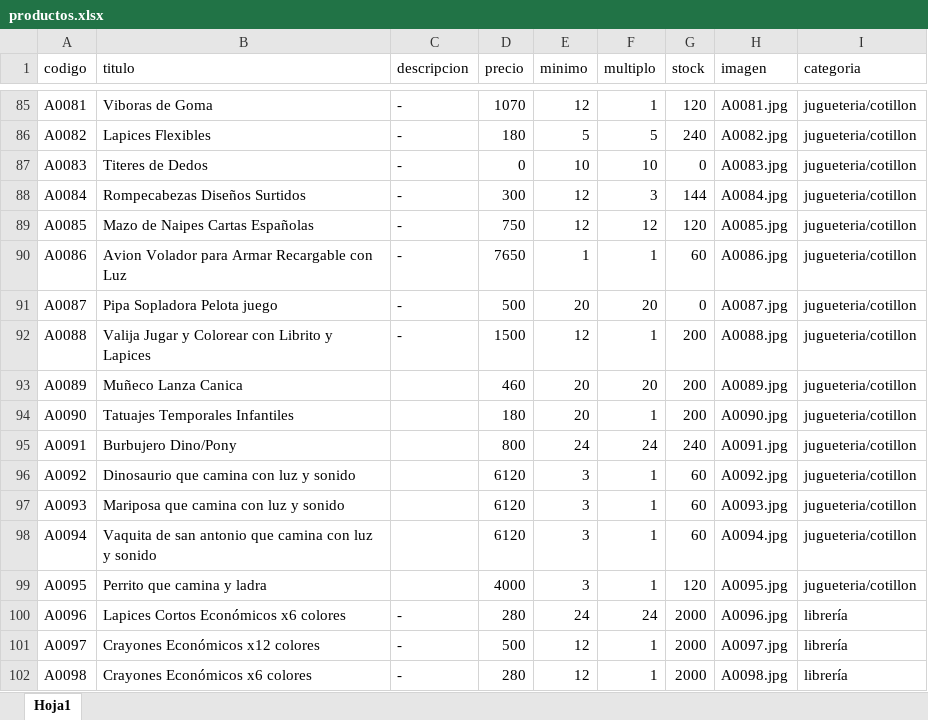
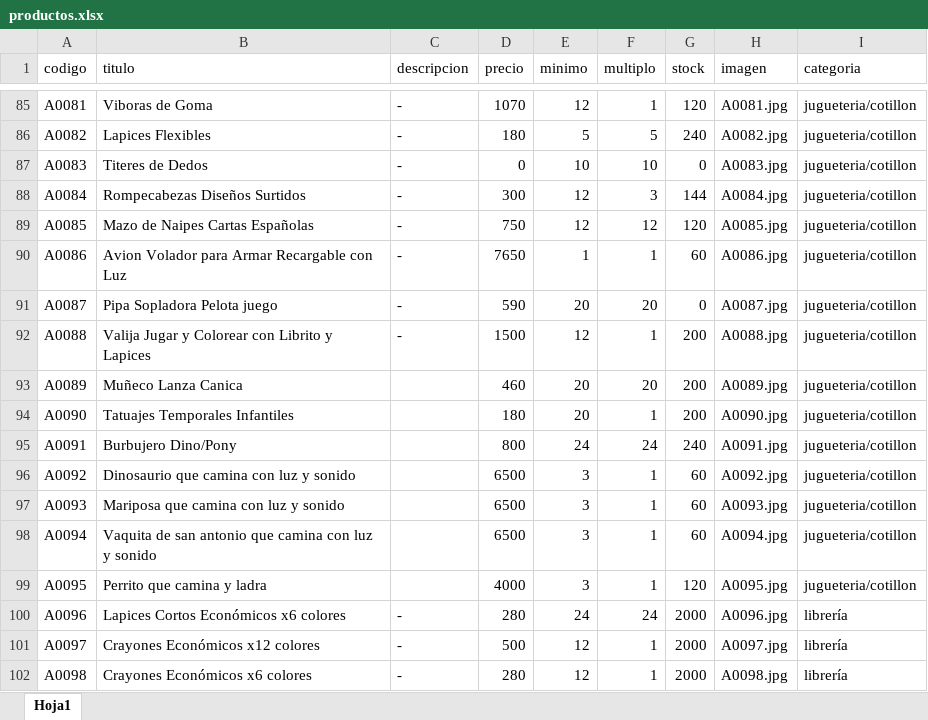
Before and after one commit to lulikatzz/rmkits, an Excel workbook: productos.xlsx, sheet Hoja1, drawn as a sheet; only a part is shown, gaps mark what is left out; values as stored, in another font and other column widths than the file's, no borders; the diff covers the shown part only; the diff names each change by its address in the sheet, - before the commit and + after, or states it on an @@ line.

```diff
--- a/productos.xlsx (sheet Hoja1)
+++ b/productos.xlsx (sheet Hoja1)
-D91 (precio): 500
+D91 (precio): 590
-D96:D98 (precio): 6120
+D96:D98 (precio): 6500
```
Also changed, not shown: 14 edited cells elsewhere in this sheet, 1 other file.
